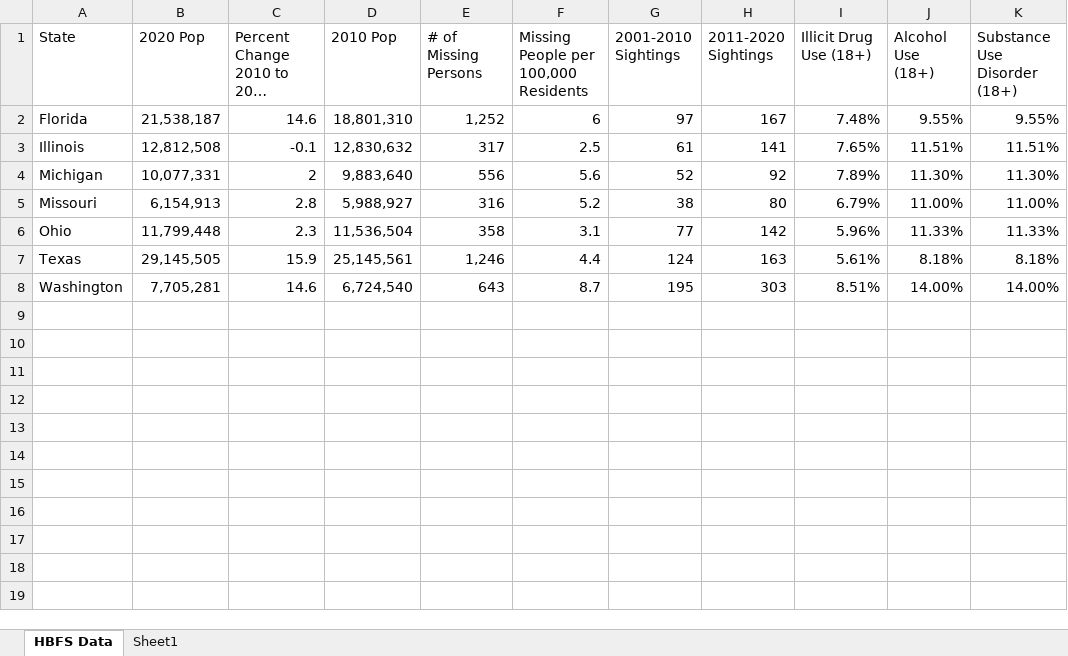
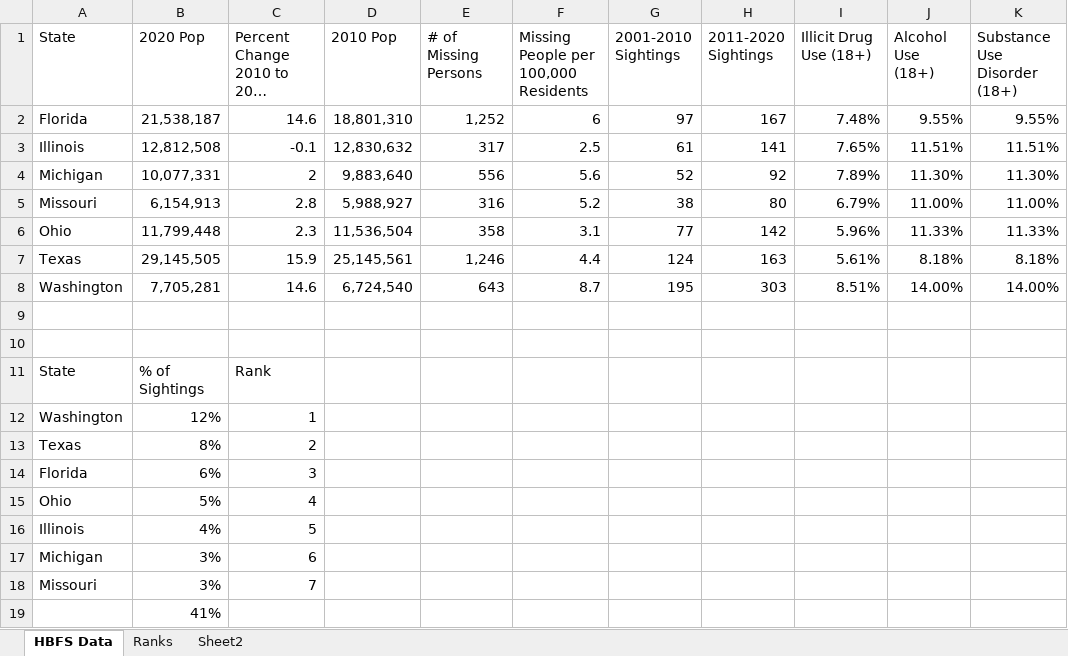
Before and after one commit to nvandriss/Where-Will-Big-Foot-Appear-Next, an Excel workbook: HBFS Data Table.xlsx, sheet HBFS Data, drawn as a sheet; long unchanged cells end in …; values as stored, in another font and other column widths than the file's, no borders; the diff names each change by its address in the sheet, - before the commit and + after, or states it on an @@ line.

```diff
--- a/HBFS Data Table.xlsx (sheet HBFS Data)
+++ b/HBFS Data Table.xlsx (sheet HBFS Data)
-sheet tab: Sheet1
+sheet tab: Ranks
+sheet tab: Sheet2
+row 9: (empty)
+row 10: (empty)
+row 11: State | % of Sightings | Rank
+row 12: Washington | 12% | 1
+row 13: Texas | 8% | 2
+row 14: Florida | 6% | 3
+row 15: Ohio | 5% | 4
+row 16: Illinois | 4% | 5
+row 17: Michigan | 3% | 6
+row 18: Missouri | 3% | 7
+row 19:  | 41%
```
Also changed, not shown: sheet Ranks, 4 other files.
